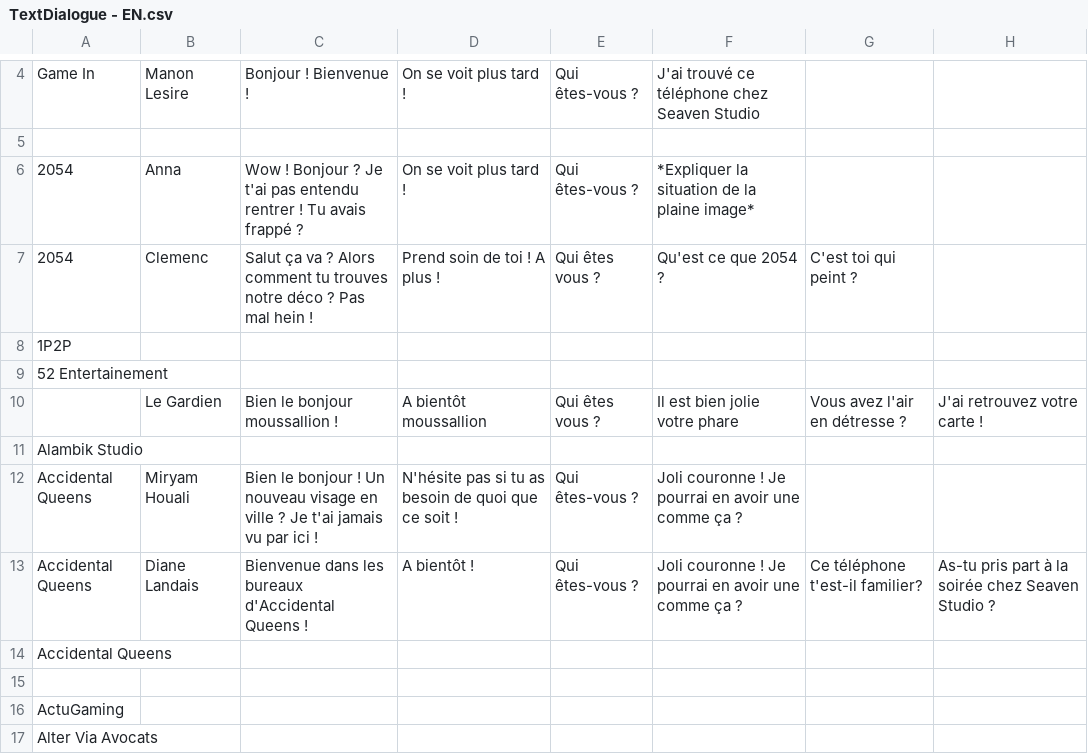
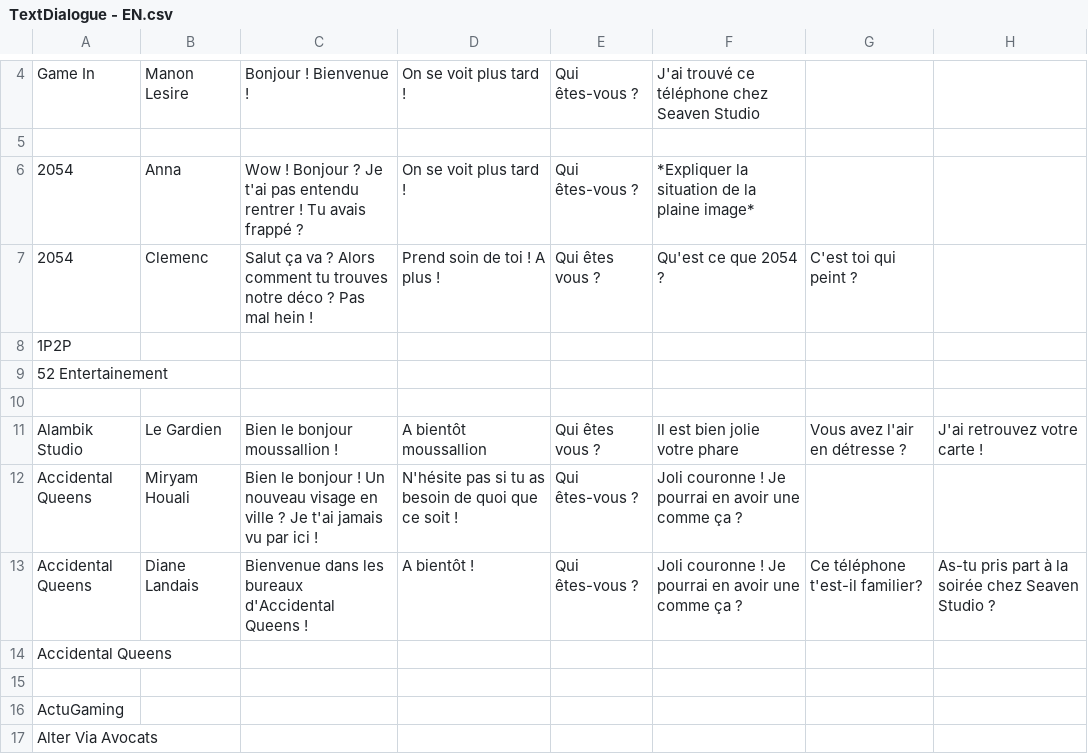
Before and after one commit to SophieMaleval/Projet_Game-IN, a CSV file: Projet_GAMEIN/Assets/Textes/TextDialogue - EN.csv, drawn as a sheet; only a part is shown, gaps mark what is left out; removed rows and columns are numbered as before the commit, all else as after; rows hold the shown columns only; the diff names each change by its address in the sheet, - before the commit and + after, or states it on an @@ line.

```diff
--- a/Projet_GAMEIN/Assets/Textes/TextDialogue - EN.csv
+++ b/Projet_GAMEIN/Assets/Textes/TextDialogue - EN.csv
+row 10: (empty)
-A11: (empty)
+A11: Alambik Studio
-row 11: Alambik Studio
```
Also changed, not shown: Projet_GAMEIN/Assets/Textes/TextDialogue - FR.csv, 13 other files.
